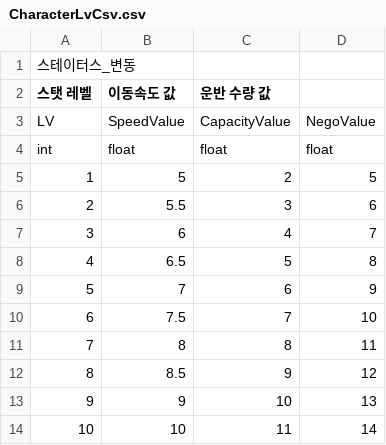
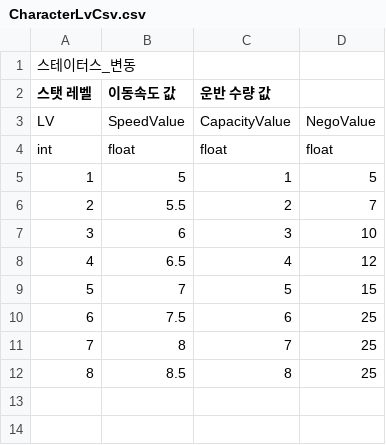
Before and after one commit to CGRJ2/UniMo-GardenOfStars, a CSV file: Assets/000WorkSpaces/JTW/Csvs/CharacterLvCsv.csv, drawn as a sheet.

```diff
--- a/Assets/000WorkSpaces/JTW/Csvs/CharacterLvCsv.csv
+++ b/Assets/000WorkSpaces/JTW/Csvs/CharacterLvCsv.csv
@@ -4,11 +4,9 @@ LV,SpeedValue,CapacityValue,NegoValue
 int,float,float,float
-1,5,2,5
-2,5.5,3,6
-3,6,4,7
-4,6.5,5,8
-5,7,6,9
-6,7.5,7,10
-7,8,8,11
-8,8.5,9,12
-9,9,10,13
-10,10,11,14
+1,5,1,5
+2,5.5,2,7
+3,6,3,10
+4,6.5,4,12
+5,7,5,15
+6,7.5,6,25
+7,8,7,25
+8,8.5,8,25
```
Also changed, not shown: Assets/000WorkSpaces/JTW/Csvs/WorkerCsv.csv, 2 other files.
